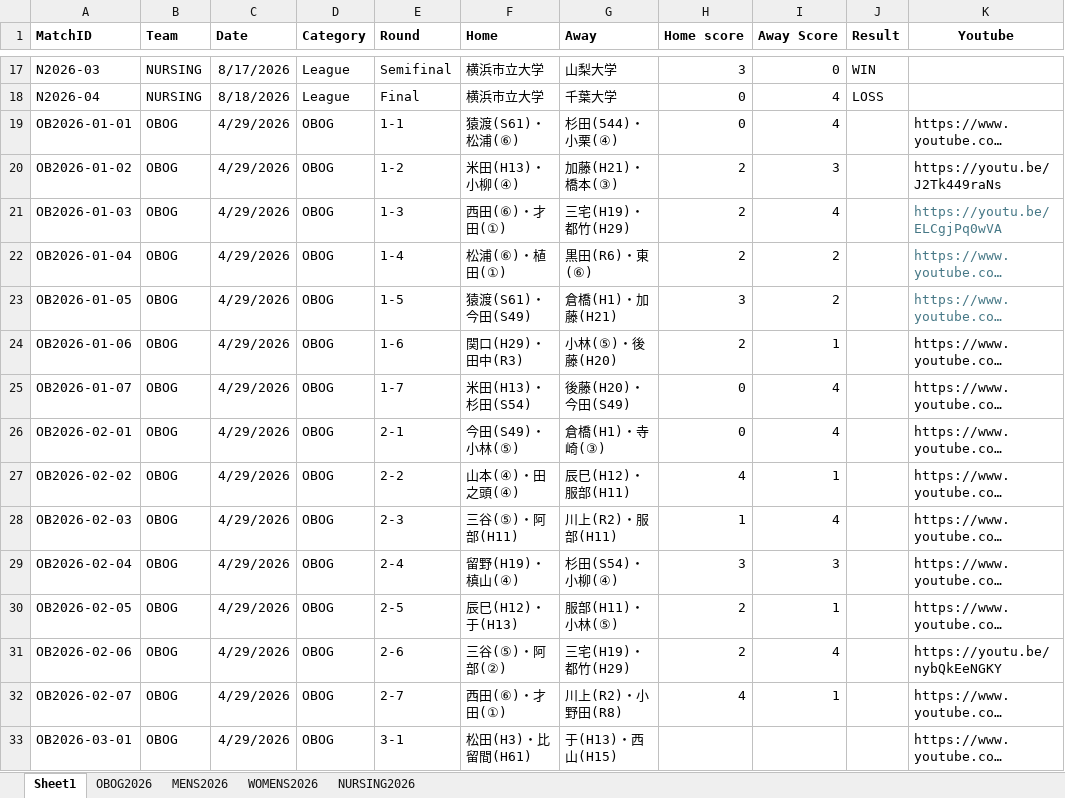
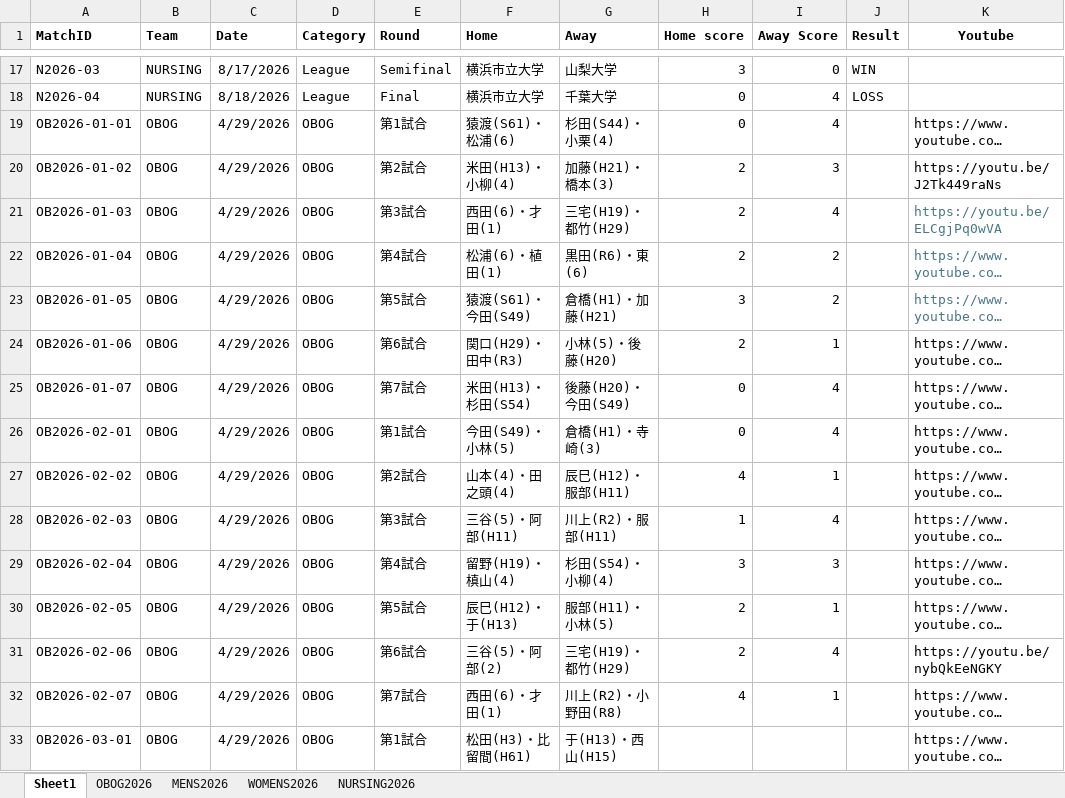
Before and after one commit to ycumtennis/ycumtennis.github.io, an Excel workbook: results.xlsx, sheet Sheet1, drawn as a sheet; only a part is shown, gaps mark what is left out; long unchanged cells end in …; values as stored, in another font and other column widths than the file's, no borders; the diff covers the shown part only; the diff names each change by its address in the sheet, - before the commit and + after, or states it on an @@ line.

```diff
--- a/results.xlsx (sheet Sheet1)
+++ b/results.xlsx (sheet Sheet1)
-E19 (Round): 1-1
+E19 (Round): 第1試合
-F19 (Home): 猿渡(S61)・松浦(⑥)
+F19 (Home): 猿渡(S61)・松浦(6)
-G19 (Away): 杉田(544)・小栗(④)
+G19 (Away): 杉田(S44)・小栗(4)
-E20 (Round): 1-2
+E20 (Round): 第2試合
-F20 (Home): 米田(H13)・小柳(④)
+F20 (Home): 米田(H13)・小柳(4)
-G20 (Away): 加藤(H21)・橋本(③)
+G20 (Away): 加藤(H21)・橋本(3)
-E21 (Round): 1-3
+E21 (Round): 第3試合
-F21 (Home): 西田(⑥)・才田(①)
+F21 (Home): 西田(6)・才田(1)
-E22 (Round): 1-4
+E22 (Round): 第4試合
-F22 (Home): 松浦(⑥)・植田(①)
+F22 (Home): 松浦(6)・植田(1)
-G22 (Away): 黒田(R6)・東(⑥)
+G22 (Away): 黒田(R6)・東(6)
-E23 (Round): 1-5
+E23 (Round): 第5試合
-E24 (Round): 1-6
+E24 (Round): 第6試合
-G24 (Away): 小林(⑤)・後藤(H20)
+G24 (Away): 小林(5)・後藤(H20)
-E25 (Round): 1-7
+E25 (Round): 第7試合
-E26 (Round): 2-1
+E26 (Round): 第1試合
-F26 (Home): 今田(S49)・小林(⑤)
+F26 (Home): 今田(S49)・小林(5)
-G26 (Away): 倉橋(H1)・寺崎(③)
+G26 (Away): 倉橋(H1)・寺崎(3)
-E27 (Round): 2-2
+E27 (Round): 第2試合
-F27 (Home): 山本(④)・田之頭(④)
+F27 (Home): 山本(4)・田之頭(4)
-E28 (Round): 2-3
+E28 (Round): 第3試合
-F28 (Home): 三谷(⑤)・阿部(H11)
+F28 (Home): 三谷(5)・阿部(H11)
-E29 (Round): 2-4
+E29 (Round): 第4試合
-F29 (Home): 留野(H19)・槙山(④)
+F29 (Home): 留野(H19)・槙山(4)
-G29 (Away): 杉田(S54)・小柳(④)
+G29 (Away): 杉田(S54)・小柳(4)
-E30 (Round): 2-5
+E30 (Round): 第5試合
-G30 (Away): 服部(H11)・小林(⑤)
+G30 (Away): 服部(H11)・小林(5)
-E31 (Round): 2-6
+E31 (Round): 第6試合
-F31 (Home): 三谷(⑤)・阿部(②)
+F31 (Home): 三谷(5)・阿部(2)
-E32 (Round): 2-7
+E32 (Round): 第7試合
-F32 (Home): 西田(⑥)・才田(①)
+F32 (Home): 西田(6)・才田(1)
-E33 (Round): 3-1
+E33 (Round): 第1試合
```
Also changed, not shown: 14 edited cells elsewhere in this sheet, 1 other file.
